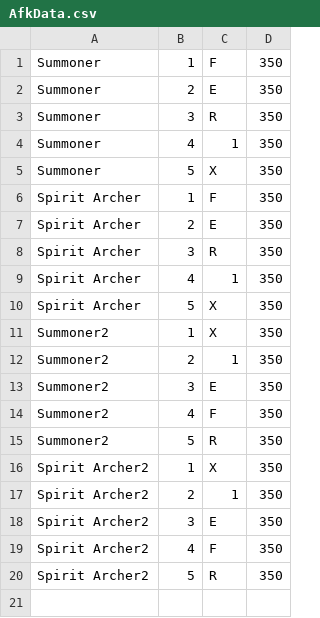
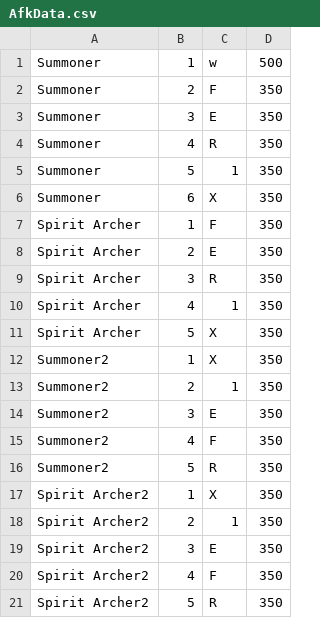
Before and after one commit to obcache/nControl, a CSV file: AfkData.csv, drawn as a sheet.

```diff
--- a/AfkData.csv
+++ b/AfkData.csv
@@ -1,6 +1,7 @@
-Summoner,1,F,350
-Summoner,2,E,350
-Summoner,3,R,350
-Summoner,4,1,350
-Summoner,5,X,350
+Summoner,1,w,500
+Summoner,2,F,350
+Summoner,3,E,350
+Summoner,4,R,350
+Summoner,5,1,350
+Summoner,6,X,350
 Spirit Archer,1,F,350
```
Also changed, not shown: 37 other files.
